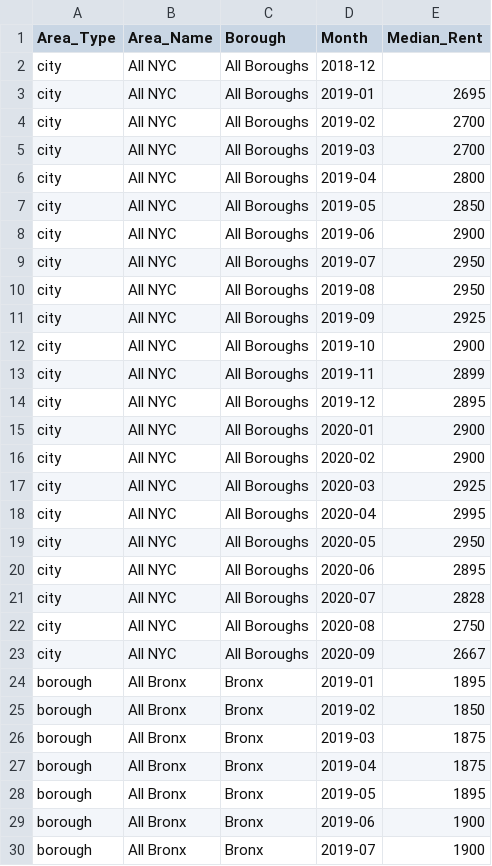
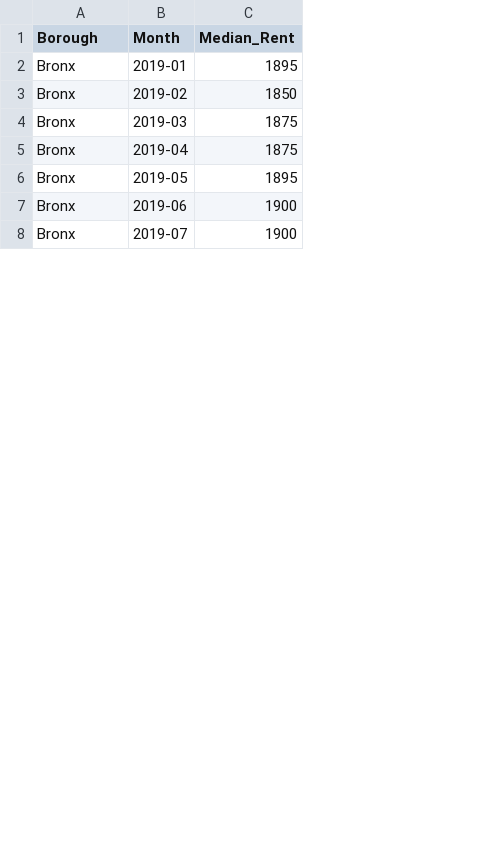
Before and after one commit to beyenidogan/Interactive-Data-Vis-Fall2020, a CSV file: data/MedianAskingRent.csv, drawn as a sheet; only a part is shown; the diff names each change by its address in the sheet, - before the commit and + after, or states it on an @@ line.

```diff
--- a/data/MedianAskingRent.csv
+++ b/data/MedianAskingRent.csv
-column A (Area_Type), rows 24-30: all borough
-column B (Area_Name), rows 24-30: all All Bronx
-row 2: city | All NYC | All Boroughs | 2018-12
-row 3: city | All NYC | All Boroughs | 2019-01 | 2695
-row 4: city | All NYC | All Boroughs | 2019-02 | 2700
-row 5: city | All NYC | All Boroughs | 2019-03 | 2700
-row 6: city | All NYC | All Boroughs | 2019-04 | 2800
-row 7: city | All NYC | All Boroughs | 2019-05 | 2850
-row 8: city | All NYC | All Boroughs | 2019-06 | 2900
-row 9: city | All NYC | All Boroughs | 2019-07 | 2950
-row 10: city | All NYC | All Boroughs | 2019-08 | 2950
-row 11: city | All NYC | All Boroughs | 2019-09 | 2925
-row 12: city | All NYC | All Boroughs | 2019-10 | 2900
-row 13: city | All NYC | All Boroughs | 2019-11 | 2899
-row 14: city | All NYC | All Boroughs | 2019-12 | 2895
-row 15: city | All NYC | All Boroughs | 2020-01 | 2900
-row 16: city | All NYC | All Boroughs | 2020-02 | 2900
-row 17: city | All NYC | All Boroughs | 2020-03 | 2925
-row 18: city | All NYC | All Boroughs | 2020-04 | 2995
-row 19: city | All NYC | All Boroughs | 2020-05 | 2950
-row 20: city | All NYC | All Boroughs | 2020-06 | 2895
-row 21: city | All NYC | All Boroughs | 2020-07 | 2828
-row 22: city | All NYC | All Boroughs | 2020-08 | 2750
-row 23: city | All NYC | All Boroughs | 2020-09 | 2667
```
Also changed, not shown: 3 other files.
